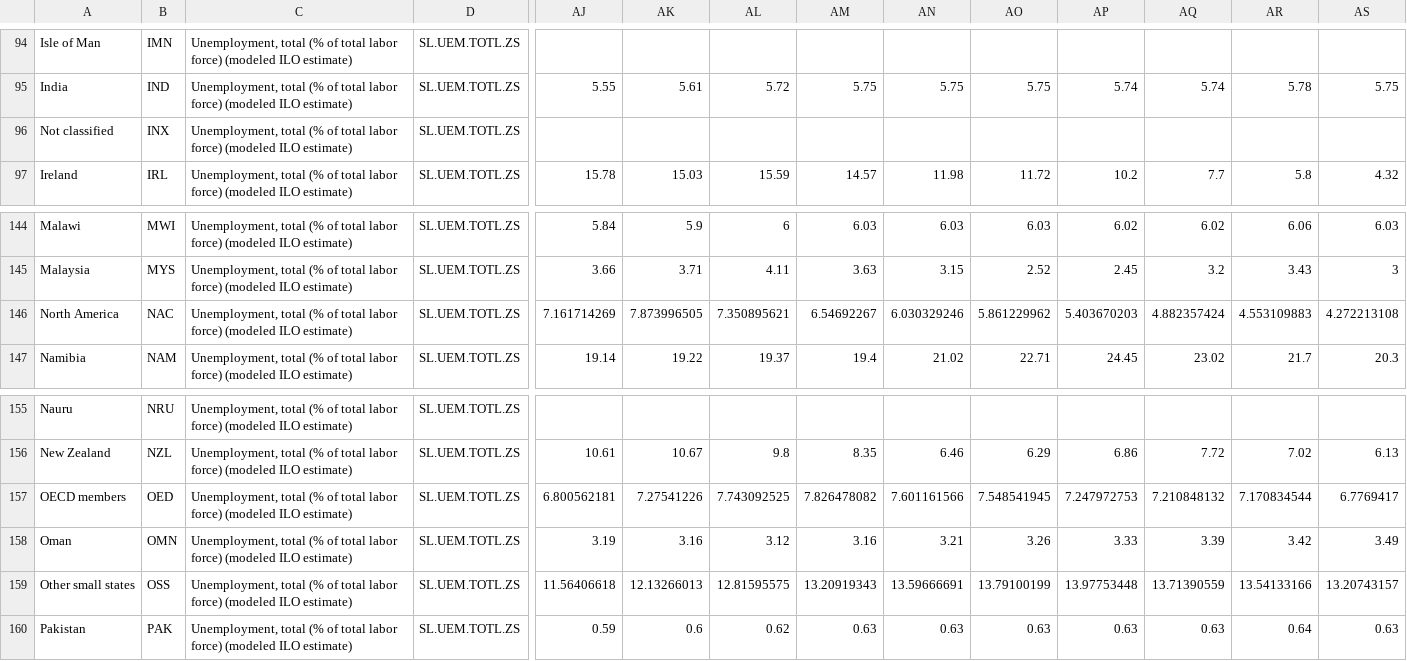
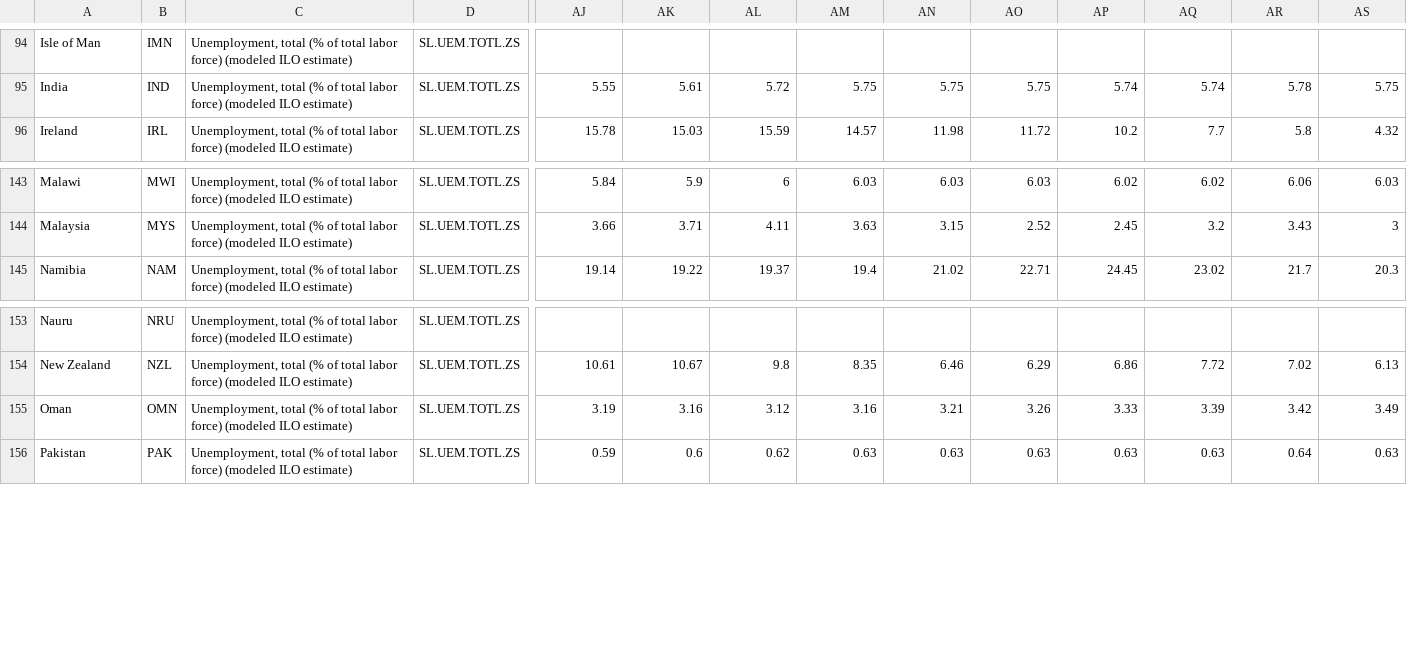
Before and after one commit to maxkmy/CSC110-Final-Project, a CSV file: raw_data/unemployment_rate.csv, drawn as a sheet; only a part is shown, gaps mark what is left out; rows hold the shown columns only; the diff names each change by its address in the sheet, - before the commit and + after, or states it on an @@ line.

```diff
--- a/raw_data/unemployment_rate.csv
+++ b/raw_data/unemployment_rate.csv
-row 96: Not classified | INX | Unemployment, total (% of total labor force) (modeled ILO estimate) | SL.UEM.TOTL.ZS
-row 146: North America | NAC | Unemployment, total (% of total labor force) (modeled ILO estimate) | SL.UEM.TOTL.ZS | 7.161714269 | 7.873996505 | 7.350895621 | 6.54692267 | 6.030329246 | 5.861229962 | 5.403670203 | 4.882357424 | 4.553109883 | 4.272213108
-row 157: OECD members | OED | Unemployment, total (% of total labor force) (modeled ILO estimate) | SL.UEM.TOTL.ZS | 6.800562181 | 7.27541226 | 7.743092525 | 7.826478082 | 7.601161566 | 7.548541945 | 7.247972753 | 7.210848132 | 7.170834544 | 6.7769417
-row 159: Other small states | OSS | Unemployment, total (% of total labor force) (modeled ILO estimate) | SL.UEM.TOTL.ZS | 11.56406618 | 12.13266013 | 12.81595575 | 13.20919343 | 13.59666691 | 13.79100199 | 13.97753448 | 13.71390559 | 13.54133166 | 13.20743157
```
Also changed, not shown: raw_data/country_income_quartile.csv.
